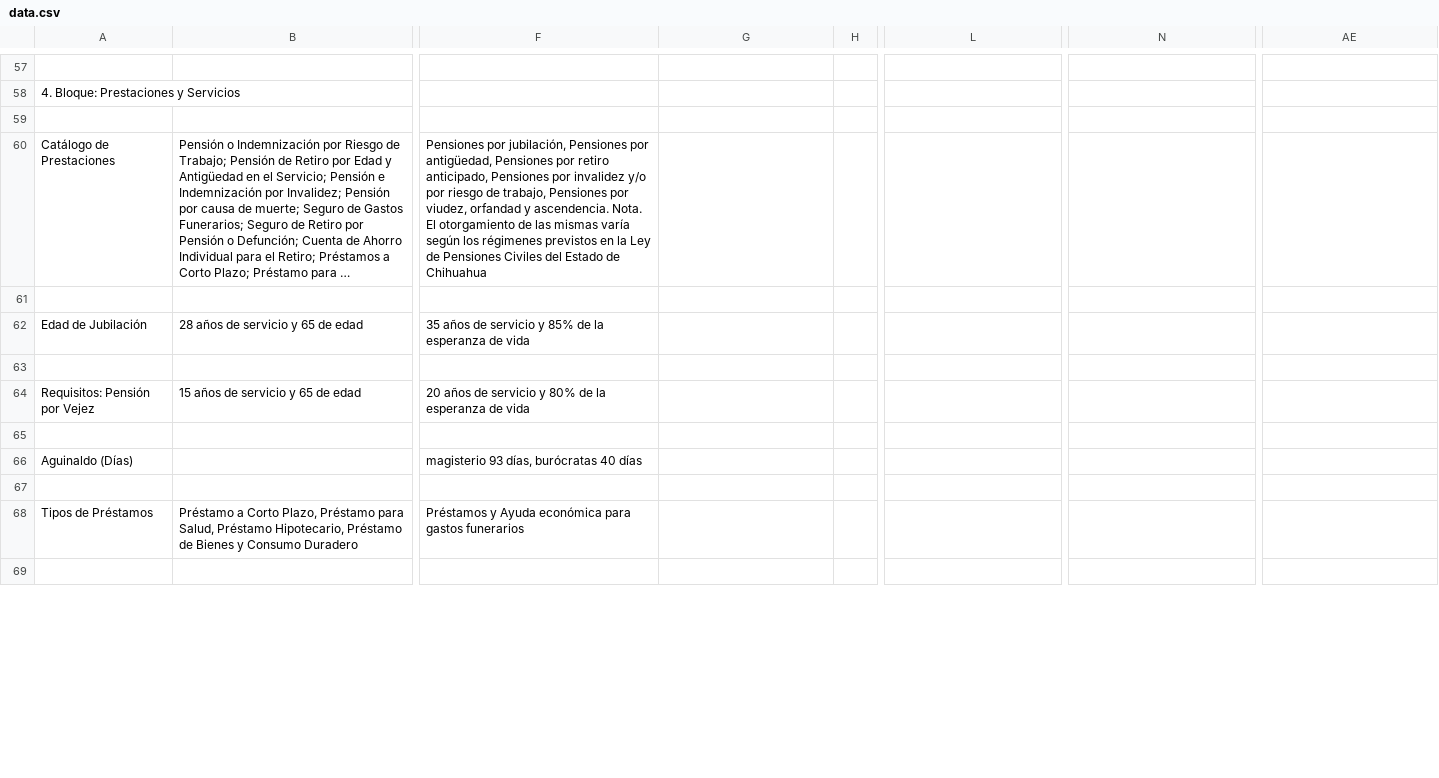
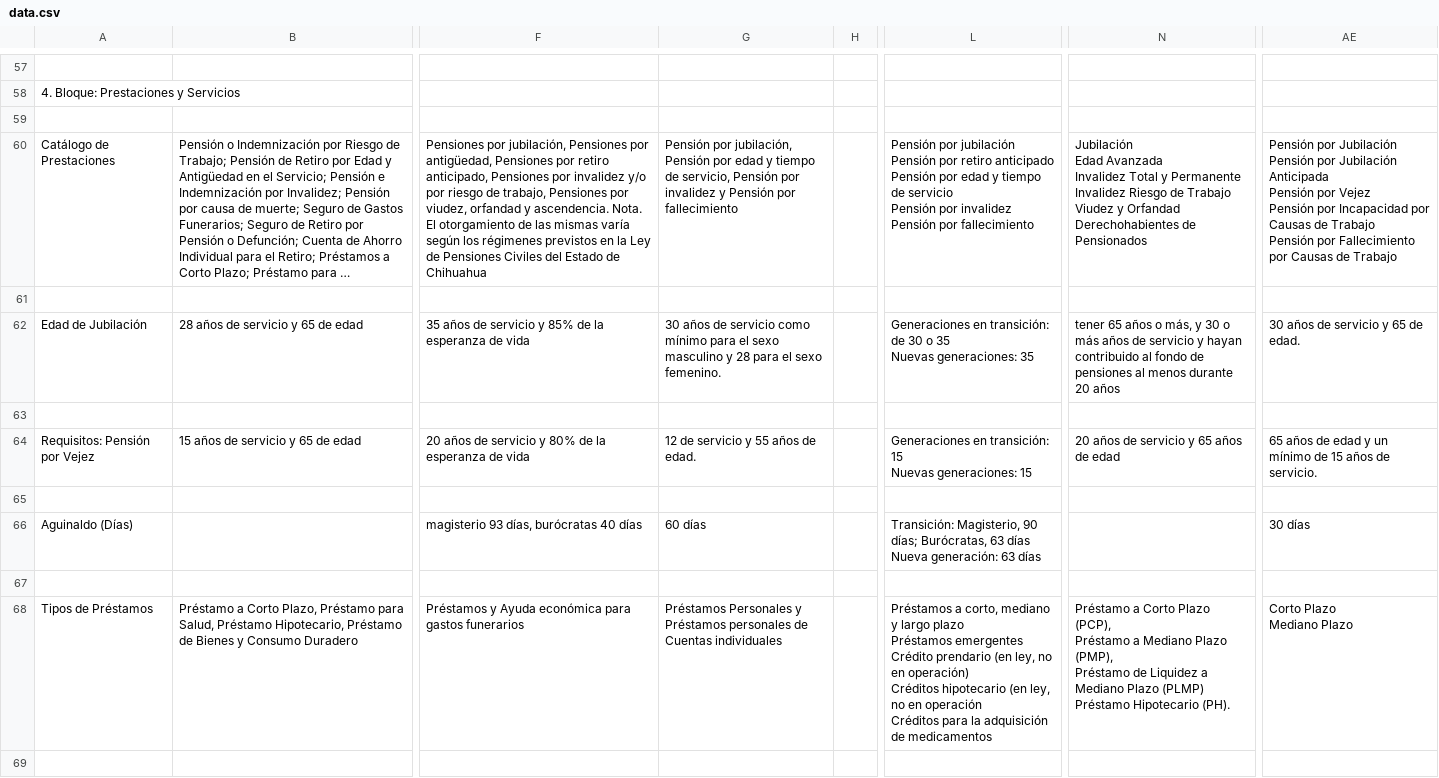
Before and after one commit to salvadormendozac/observatorio-pensiones, a CSV file: data.csv, drawn as a sheet; only a part is shown, gaps mark what is left out; long unchanged cells end in …; ↵ is a line break in a cell; the diff covers the shown part only; the diff names each change by its address in the sheet, - before the commit and + after, or states it on an @@ line.

```diff
--- a/data.csv
+++ b/data.csv
-G60: (empty)
+G60: Pensión por jubilación, Pensión por edad y tiempo de servicio, Pensión por invalidez y Pensión por fallecimiento
-L60: (empty)
+L60: Pensión por jubilación ↵ Pensión por retiro anticipado ↵ Pensión por edad y tiempo de servicio ↵ Pensión por invalidez ↵ Pensión por fallecimiento
-N60: (empty)
+N60: Jubilación ↵ Edad Avanzada ↵ Invalidez Total y Permanente ↵ Invalidez Riesgo de Trabajo ↵ Viudez у Orfandad ↵ Derechohabientes de Pensionados
-AE60: (empty)
+AE60: Pensión por Jubilación ↵ Pensión por Jubilación Anticipada ↵ Pensión por Vejez ↵ Pensión por Incapacidad por Causas de Trabajo ↵ Pensión por Fallecimiento por Causas de Trabajo
-G62: (empty)
+G62: 30 años de servicio como mínimo para el sexo masculino y 28 para el sexo femenino.
-L62: (empty)
+L62: Generaciones en transición: de 30 o 35 ↵ Nuevas generaciones: 35
-N62: (empty)
+N62: tener 65 años o más, y 30 o más años de servicio y hayan contribuido al fondo de pensiones al menos durante 20 años
-AE62: (empty)
+AE62: 30 años de servicio y 65 de edad.
-G64: (empty)
+G64: 12 de servicio y 55 años de edad.
-L64: (empty)
+L64: Generaciones en transición: 15 ↵ Nuevas generaciones: 15
-N64: (empty)
+N64: 20 años de servicio y 65 años de edad
-AE64: (empty)
+AE64: 65 años de edad y un mínimo de 15 años de ↵ servicio.
-G66: (empty)
+G66: 60 días
-L66: (empty)
+L66: Transición: Magisterio, 90 días; Burócratas, 63 días ↵ Nueva generación: 63 días
-AE66: (empty)
+AE66: 30 días
-G68: (empty)
+G68: Préstamos Personales y Préstamos personales de Cuentas individuales
-L68: (empty)
+L68: Préstamos a corto, mediano y largo plazo ↵ Préstamos emergentes ↵ Crédito prendario (en ley, no en operación) ↵ Créditos hipotecario (en ley, no en operación ↵ Créditos para la adquisición de medicamentos
-N68: (empty)
+N68: Préstamo a Corto Plazo (PCP), ↵ Préstamo a Mediano Plazo (PMP), ↵ Préstamo de Liquidez a Mediano Plazo (PLMP) ↵ Préstamo Hipotecario (PH).
-AE68: (empty)
+AE68: Corto Plazo ↵ Mediano Plazo
```
Also changed, not shown: 91 edited cells elsewhere in this file.
